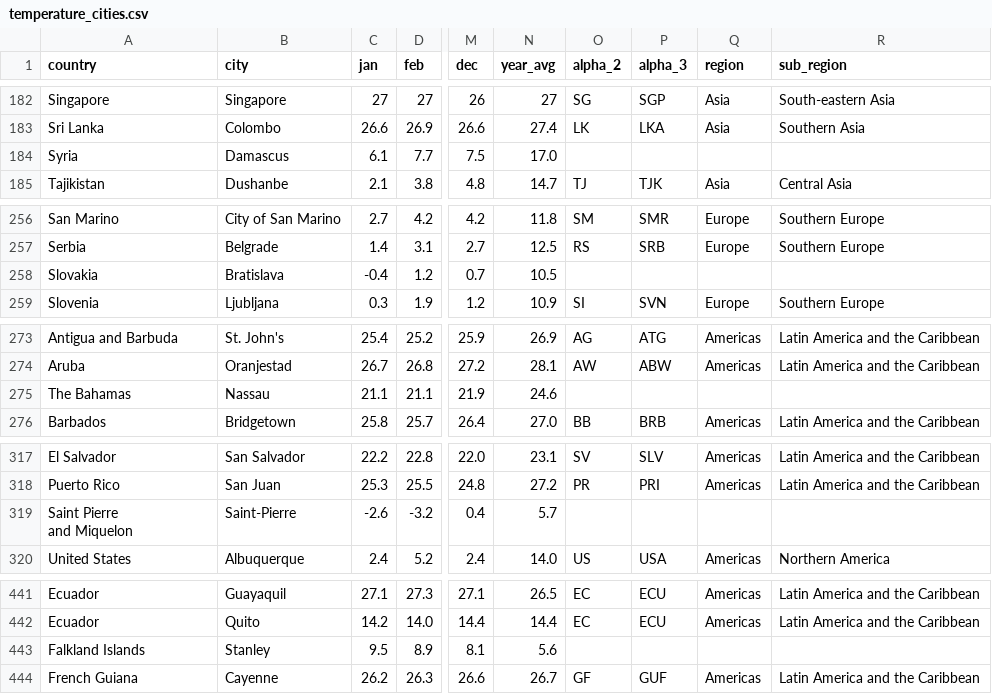
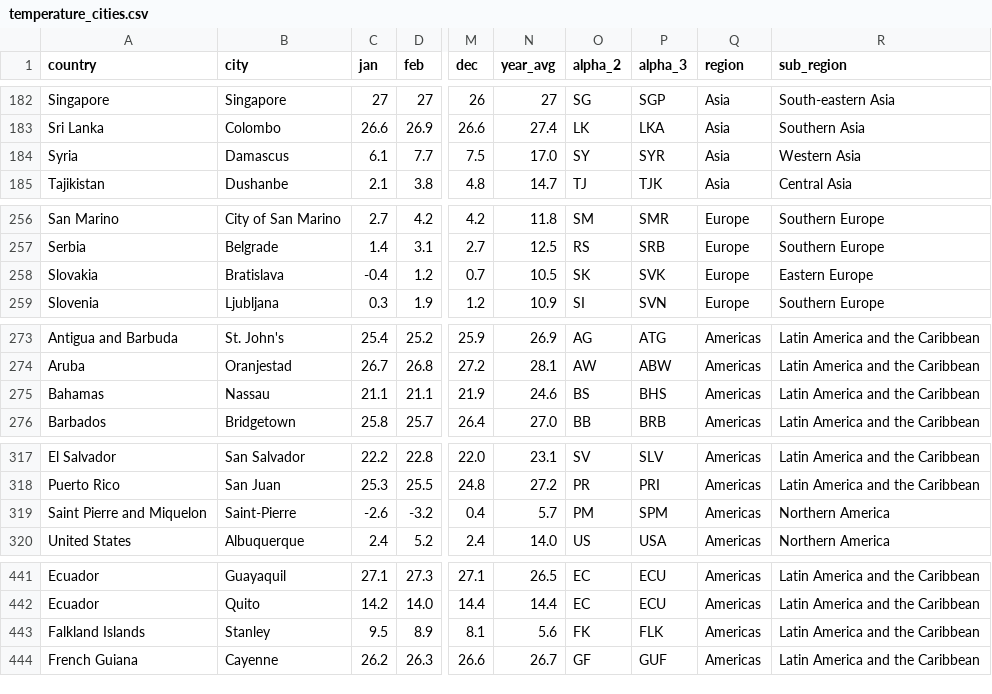
Before and after one commit to toyuKTH/Studyability, a CSV file: data/temperature_cities.csv, drawn as a sheet; only a part is shown, gaps mark what is left out; ↵ is a line break in a cell; the diff covers the shown part only; the diff names each change by its address in the sheet, - before the commit and + after, or states it on an @@ line.

Commit message:
fix unmatched country codes

```diff
--- a/data/temperature_cities.csv
+++ b/data/temperature_cities.csv
-O184 (alpha_2): (empty)
+O184 (alpha_2): SY
-P184 (alpha_3): (empty)
+P184 (alpha_3): SYR
-Q184 (region): (empty)
+Q184 (region): Asia
-R184 (sub_region): (empty)
+R184 (sub_region): Western Asia
-O258 (alpha_2): (empty)
+O258 (alpha_2): SK
-P258 (alpha_3): (empty)
+P258 (alpha_3): SVK
-Q258 (region): (empty)
+Q258 (region): Europe
-R258 (sub_region): (empty)
+R258 (sub_region): Eastern Europe
-A275 (country): The Bahamas
+A275 (country): Bahamas
-O275 (alpha_2): (empty)
+O275 (alpha_2): BS
-P275 (alpha_3): (empty)
+P275 (alpha_3): BHS
-Q275 (region): (empty)
+Q275 (region): Americas
-R275 (sub_region): (empty)
+R275 (sub_region): Latin America and the Caribbean
-A319 (country): Saint Pierre ↵ and Miquelon
+A319 (country): Saint Pierre and Miquelon
-O319 (alpha_2): (empty)
+O319 (alpha_2): PM
-P319 (alpha_3): (empty)
+P319 (alpha_3): SPM
-Q319 (region): (empty)
+Q319 (region): Americas
-R319 (sub_region): (empty)
+R319 (sub_region): Northern America
-O443 (alpha_2): (empty)
+O443 (alpha_2): FK
-P443 (alpha_3): (empty)
+P443 (alpha_3): FLK
-Q443 (region): (empty)
+Q443 (region): Americas
-R443 (sub_region): (empty)
+R443 (sub_region): Latin America and the Caribbean
```
Also changed, not shown: 92 edited cells elsewhere in this file, 1 other file.
